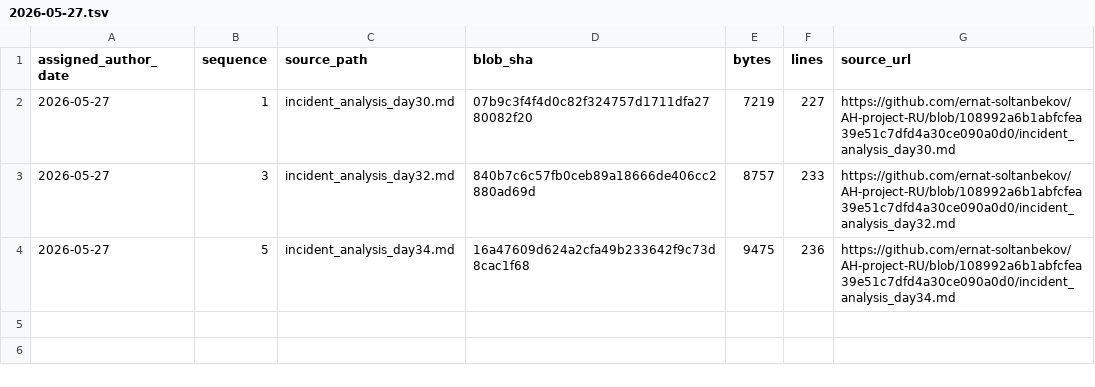
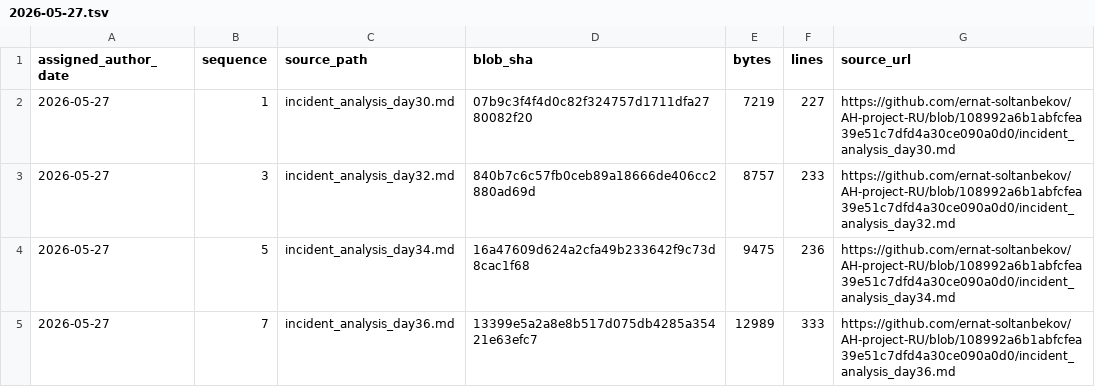
Before and after one commit to GhostOfAstana/AH-project-RU, a TSV file: source-catalog-2026-09-30/daily/2026-05-27.tsv, drawn as a sheet.

Commit message:
catalog: add source metadata for 2026-05-27 #7 (backfill generated 2026-09-30)

```diff
--- a/source-catalog-2026-09-30/daily/2026-05-27.tsv
+++ b/source-catalog-2026-09-30/daily/2026-05-27.tsv
@@ -4 +4,2 @@ assigned_author_date	sequence	source_path	blob_sha	bytes	lines	source_url
 2026-05-27	5	incident_analysis_day34.md	16a47609d624a2cfa49b233642f9c73d8cac1f68	9475	236	https://github.com/ernat-soltanbekov/AH-project-RU/blob/108992a6b1abfcfea39e51c7dfd4a30ce090a0d0/incident_analysis_day34.md
+2026-05-27	7	incident_analysis_day36.md	13399e5a2a8e8b517d075db4285a35421e63efc7	12989	333	https://github.com/ernat-soltanbekov/AH-project-RU/blob/108992a6b1abfcfea39e51c7dfd4a30ce090a0d0/incident_analysis_day36.md
```
